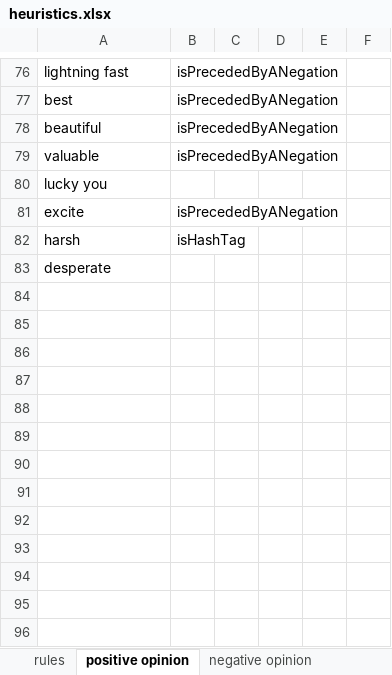
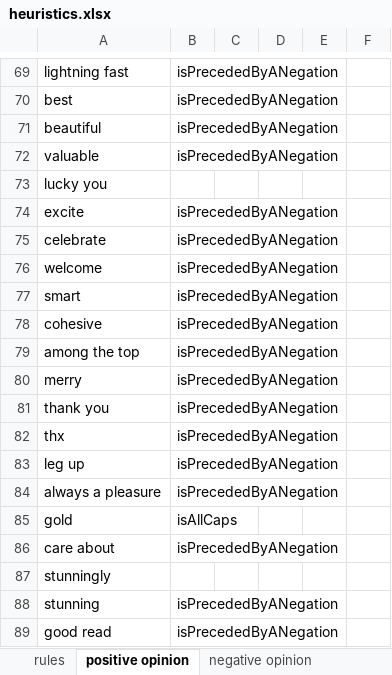
Before and after one commit to seinecle/Umigon, an Excel workbook: heuristics.xlsx, sheet positive opinion, drawn as a sheet; only a part is shown, gaps mark what is left out; values as stored, in another font and other column widths than the file's, no borders; removed rows and columns are numbered as before the commit, all else as after; the diff covers the shown part only; the diff names each change by its address in the sheet, - before the commit and + after, or states it on an @@ line.

```diff
--- a/heuristics.xlsx (sheet positive opinion)
+++ b/heuristics.xlsx (sheet positive opinion)
-row 82: harsh | isHashTag
+row 75: celebrate | isPrecededByANegation
+row 76: welcome | isPrecededByANegation
+row 77: smart | isPrecededByANegation
+row 78: cohesive | isPrecededByANegation
+row 79: among the top | isPrecededByANegation
+row 80: merry | isPrecededByANegation
+row 81: thank you | isPrecededByANegation
+row 82: thx | isPrecededByANegation
+row 83: leg up | isPrecededByANegation
+row 84: always a pleasure | isPrecededByANegation
+row 85: gold | isAllCaps
+row 86: care about | isPrecededByANegation
-A87: desperate
+A87: stunningly
+row 88: stunning | isPrecededByANegation
+row 89: good read | isPrecededByANegation
```
Also changed, not shown: 2 added rows, 9 removed rows and 9 edited cells elsewhere in this sheet, sheet negative opinion, sheet direct address to someone, sheet time, sheet strength of opinion, sheet commercial offer, sheet question, 2 more sheets, other sheet tabs, 17 other files.
